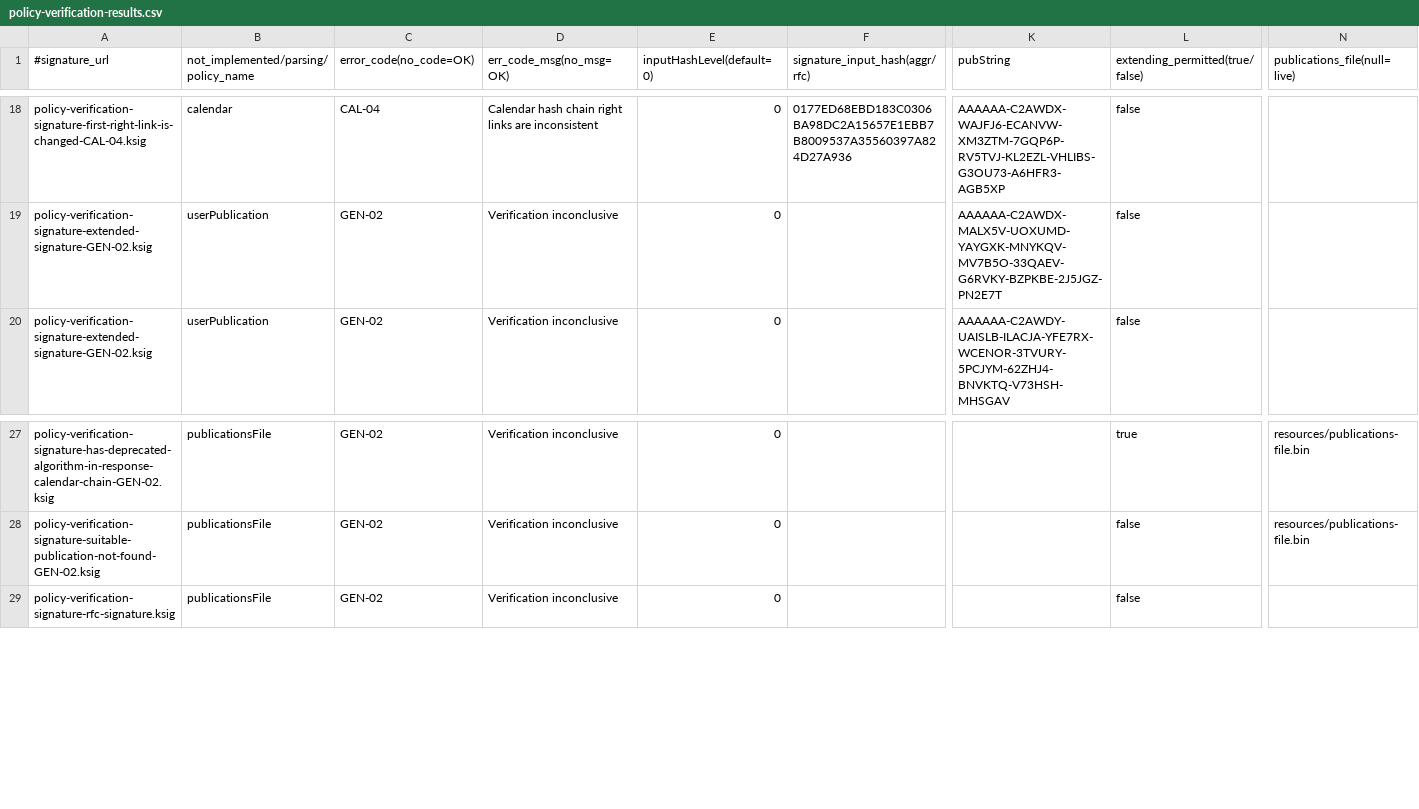
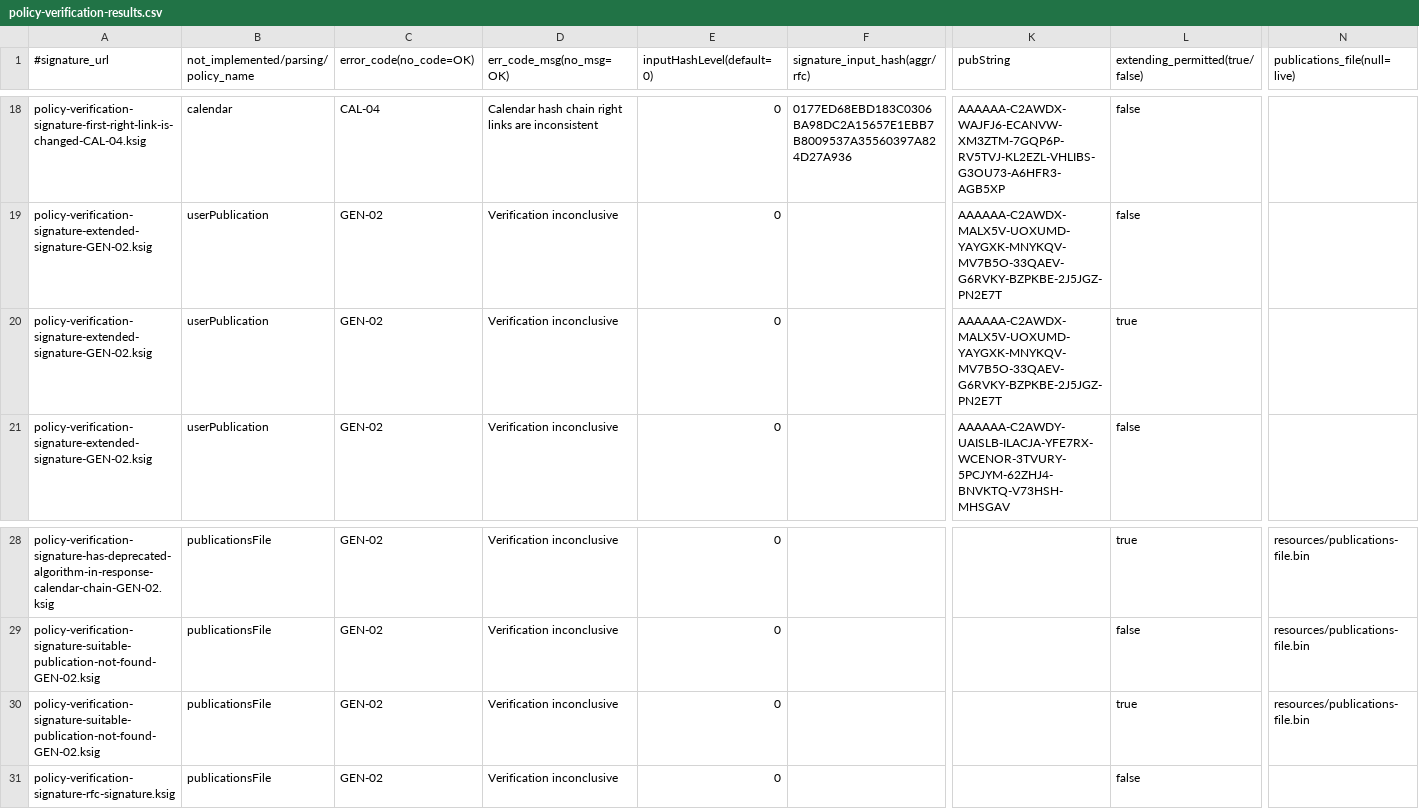
Before and after one commit to GuardTime/ksi-net-sdk, a CSV file: ksi-net-api-test/resources/signature/shared/policy-verification-signatures/policy-verification-results.csv, drawn as a sheet; only a part is shown, gaps mark what is left out; rows hold the shown columns only; the diff names each change by its address in the sheet, - before the commit and + after, or states it on an @@ line.

Commit message:
Adjsuted test descriptions and added two tests.

```diff
--- a/ksi-net-api-test/resources/signature/shared/policy-verification-signatures/policy-verification-results.csv
+++ b/ksi-net-api-test/resources/signature/shared/policy-verification-signatures/policy-verification-results.csv
+row 20: policy-verification-signature-extended-signature-GEN-02.ksig | userPublication | GEN-02 | Verification inconclusive | 0 |  | AAAAAA-C2AWDX-MALX5V-UOXUMD-YAYGXK-MNYKQV-MV7B5O-33QAEV-G6RVKY-BZPKBE-2J5JGZ-PN2E7T | true
+row 30: policy-verification-signature-suitable-publication-not-found-GEN-02.ksig | publicationsFile | GEN-02 | Verification inconclusive | 0 |  |  | true | resources/publications-file.bin
```
Also changed, not shown: 1 other file.
